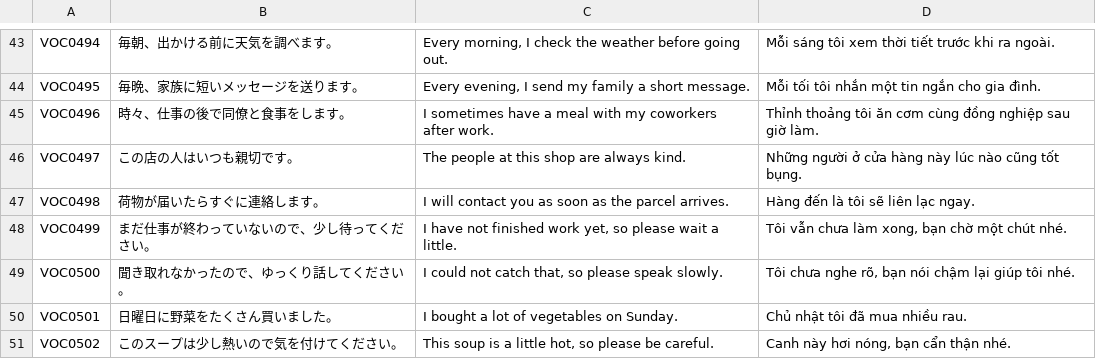
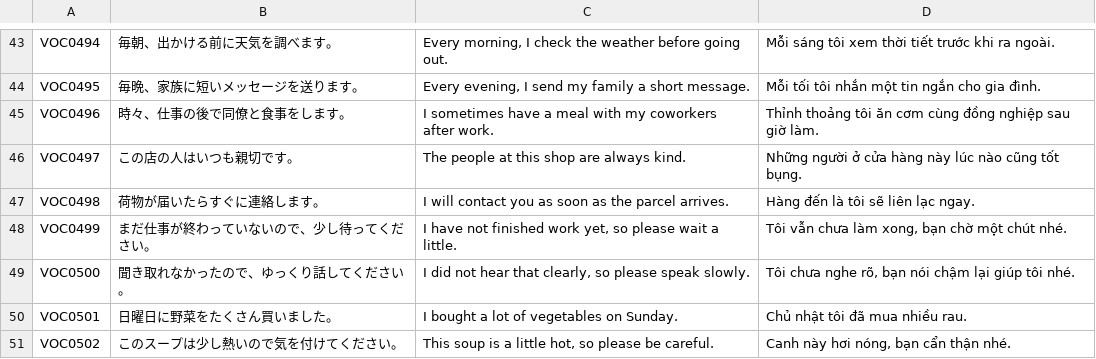
Before and after one commit to duykhanhtokio/japan-app, a TSV file: docs/vocabulary-workspace/practical-examples/batch-002.tsv, drawn as a sheet; only a part is shown, gaps mark what is left out.

Commit message:
Add 180 further practical vocabulary examples with 12 translations; track 628 of 8350 examples

```diff
--- a/docs/vocabulary-workspace/practical-examples/batch-002.tsv
+++ b/docs/vocabulary-workspace/practical-examples/batch-002.tsv
@@ -48,3 +48,3 @@ VOC0498|荷物が届いたらすぐに連絡します。|I will contact you as s
 VOC0499|まだ仕事が終わっていないので、少し待ってください。|I have not finished work yet, so please wait a little.|Tôi vẫn chưa làm xong, bạn chờ một chút nhé.
-VOC0500|聞き取れなかったので、ゆっくり話してください。|I could not catch that, so please speak slowly.|Tôi chưa nghe rõ, bạn nói chậm lại giúp tôi nhé.
+VOC0500|聞き取れなかったので、ゆっくり話してください。|I did not hear that clearly, so please speak slowly.|Tôi chưa nghe rõ, bạn nói chậm lại giúp tôi nhé.
 VOC0501|日曜日に野菜をたくさん買いました。|I bought a lot of vegetables on Sunday.|Chủ nhật tôi đã mua nhiều rau.
```
Also changed, not shown: 14 other files.
